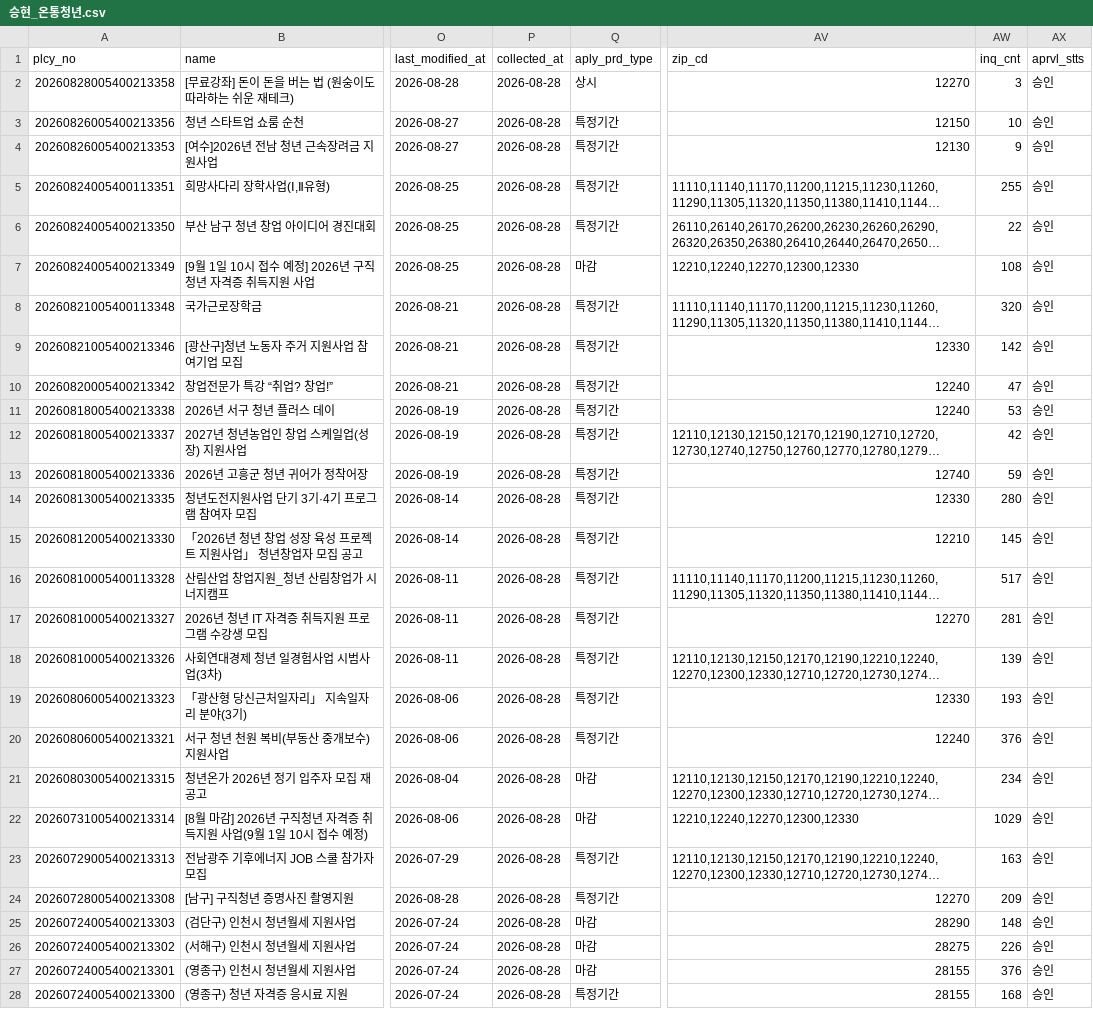
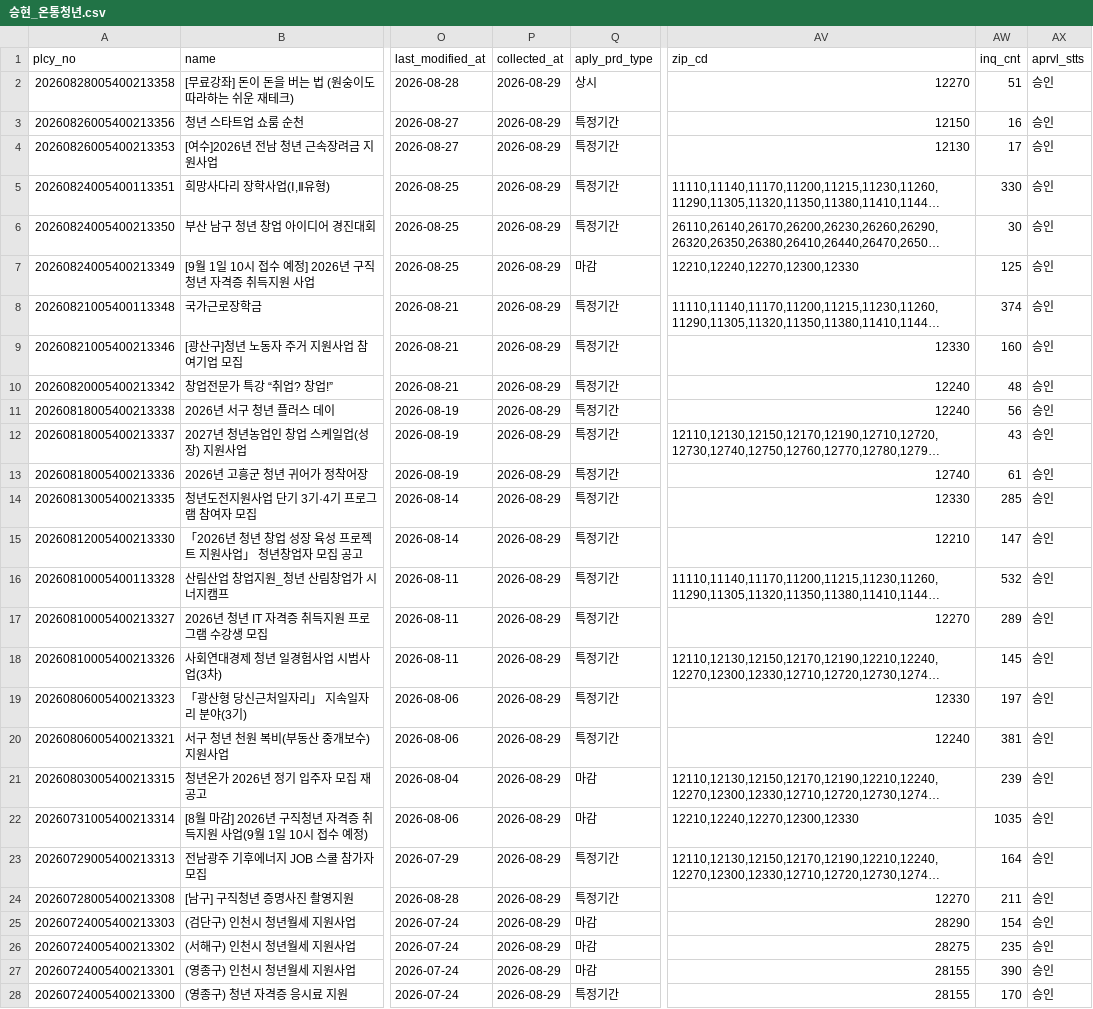
Before and after one commit to SuY3450/Youth-welfare, a CSV file: data/raw/승현_온통청년.csv, drawn as a sheet; only a part is shown, gaps mark what is left out; long unchanged cells end in …; the diff covers the shown part only; the diff names each change by its address in the sheet, - before the commit and + after, or states it on an @@ line.

```diff
--- a/data/raw/승현_온통청년.csv
+++ b/data/raw/승현_온통청년.csv
-P2:P28 (collected_at): 2026-08-28
+P2:P28 (collected_at): 2026-08-29
-AW2 (inq_cnt): 3
+AW2 (inq_cnt): 51
-AW3 (inq_cnt): 10
+AW3 (inq_cnt): 16
-AW4 (inq_cnt): 9
+AW4 (inq_cnt): 17
-AW5 (inq_cnt): 255
+AW5 (inq_cnt): 330
-AW6 (inq_cnt): 22
+AW6 (inq_cnt): 30
-AW7 (inq_cnt): 108
+AW7 (inq_cnt): 125
-AW8 (inq_cnt): 320
+AW8 (inq_cnt): 374
-AW9 (inq_cnt): 142
+AW9 (inq_cnt): 160
-AW10 (inq_cnt): 47
+AW10 (inq_cnt): 48
-AW11 (inq_cnt): 53
+AW11 (inq_cnt): 56
-AW12 (inq_cnt): 42
+AW12 (inq_cnt): 43
-AW13 (inq_cnt): 59
+AW13 (inq_cnt): 61
-AW14 (inq_cnt): 280
+AW14 (inq_cnt): 285
-AW15 (inq_cnt): 145
+AW15 (inq_cnt): 147
-AW16 (inq_cnt): 517
+AW16 (inq_cnt): 532
-AW17 (inq_cnt): 281
+AW17 (inq_cnt): 289
-AW18 (inq_cnt): 139
+AW18 (inq_cnt): 145
-AW19 (inq_cnt): 193
+AW19 (inq_cnt): 197
-AW20 (inq_cnt): 376
+AW20 (inq_cnt): 381
-AW21 (inq_cnt): 234
+AW21 (inq_cnt): 239
-AW22 (inq_cnt): 1029
+AW22 (inq_cnt): 1035
-AW23 (inq_cnt): 163
+AW23 (inq_cnt): 164
-AW24 (inq_cnt): 209
+AW24 (inq_cnt): 211
-AW25 (inq_cnt): 148
+AW25 (inq_cnt): 154
-AW26 (inq_cnt): 226
+AW26 (inq_cnt): 235
-AW27 (inq_cnt): 376
+AW27 (inq_cnt): 390
-AW28 (inq_cnt): 168
+AW28 (inq_cnt): 170
```
Also changed, not shown: 93 edited cells elsewhere in this file, data/raw/seoulyouth.csv, 6 other files.
